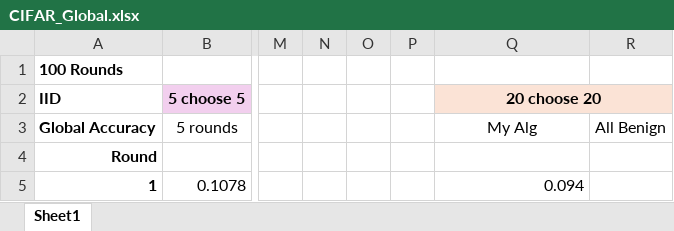
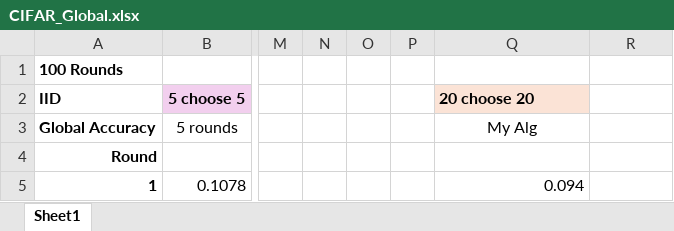
Before and after one commit to Ashley0909/Recover_FedAssets, an Excel workbook: CIFAR_Global.xlsx, sheet Sheet1, drawn as a sheet; only a part is shown, gaps mark what is left out; values as stored, in another font and other column widths than the file's, no borders; charts and pictures not drawn; the diff names each change by its address in the sheet, - before the commit and + after, or states it on an @@ line.

```diff
--- a/CIFAR_Global.xlsx (sheet Sheet1)
+++ b/CIFAR_Global.xlsx (sheet Sheet1)
-Q2 alignment: center
+Q2 alignment: left
-Q2:R2 merged
-R3: All Benign
+R3: (empty)
```
Also changed, not shown: charts or pictures, 1 other file.
